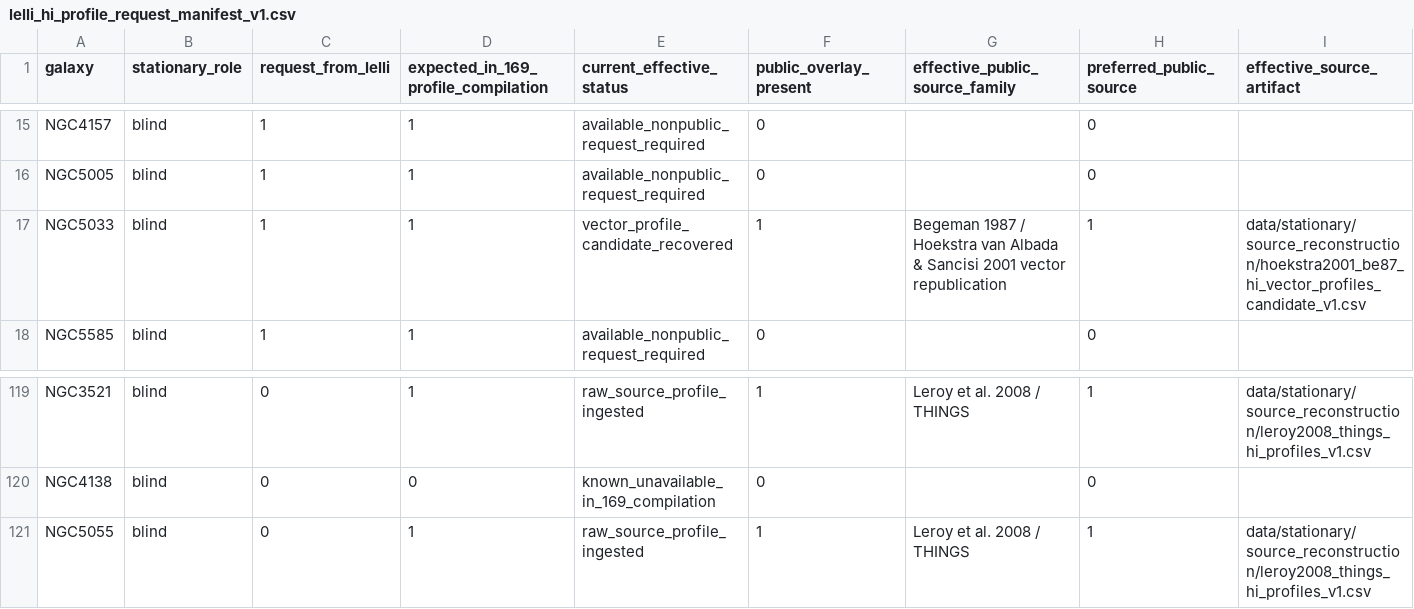
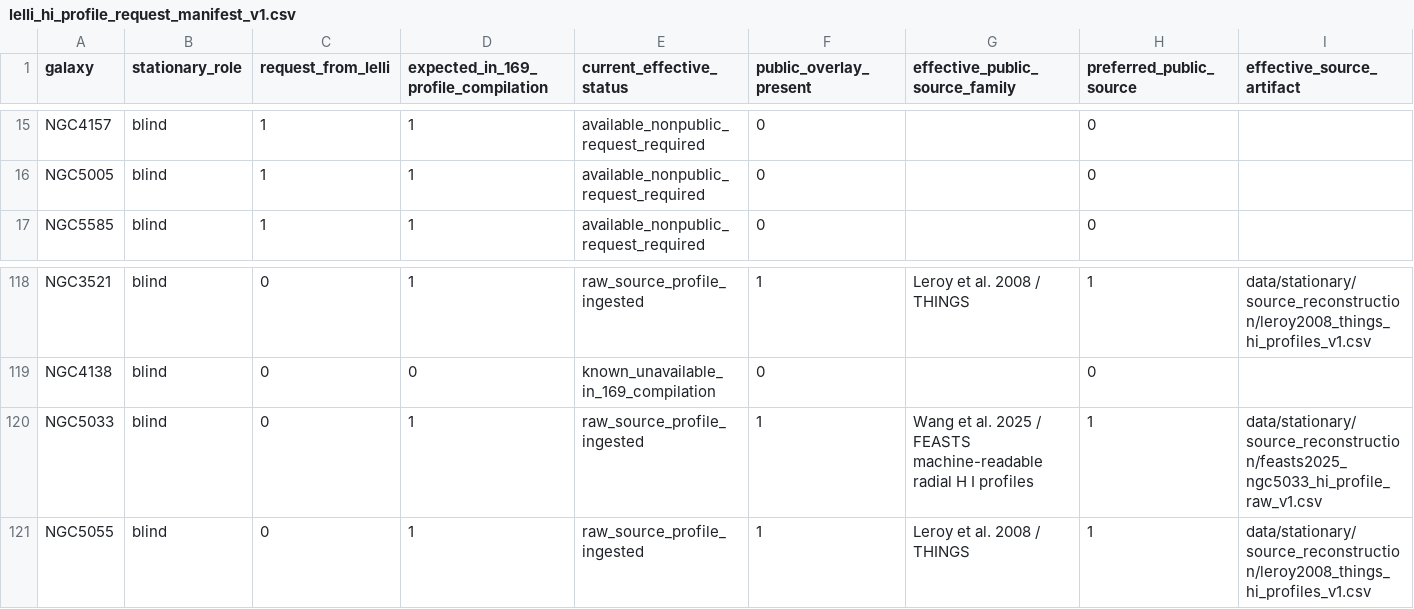
Before and after one commit to mjiresearch/persistent-geometric-states-paper1, a CSV file: data/stationary/source_reconstruction/lelli_hi_profile_request_manifest_v1.csv, drawn as a sheet; only a part is shown, gaps mark what is left out; removed rows and columns are numbered as before the commit, all else as after; rows hold the shown columns only; the diff names each change by its address in the sheet, - before the commit and + after, or states it on an @@ line.

```diff
--- a/data/stationary/source_reconstruction/lelli_hi_profile_request_manifest_v1.csv
+++ b/data/stationary/source_reconstruction/lelli_hi_profile_request_manifest_v1.csv
-row 17: NGC5033 | blind | 1 | 1 | vector_profile_candidate_recovered | 1 | Begeman 1987 / Hoekstra van Albada & Sancisi 2001 vector republication | 1 | data/stationary/source_reconstruction/hoekstra2001_be87_hi_vector_profiles_candidate_v1.csv
+row 120: NGC5033 | blind | 0 | 1 | raw_source_profile_ingested | 1 | Wang et al. 2025 / FEASTS machine-readable radial H I profiles | 1 | data/stationary/source_reconstruction/feasts2025_ngc5033_hi_profile_raw_v1.csv
```
Also changed, not shown: data/stationary/source_reconstruction/stationary_hi_profile_provenance_reconciled_v1.csv, data/stationary/source_reconstruction/stationary_public_hi_source_overlay_v1.csv, 3 other files.
